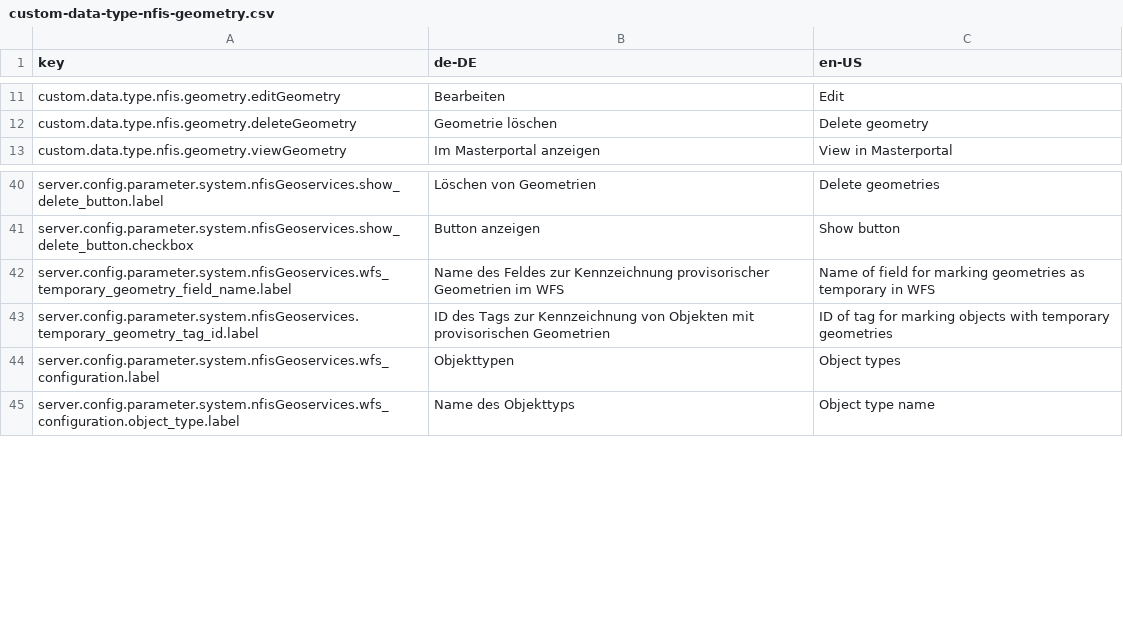
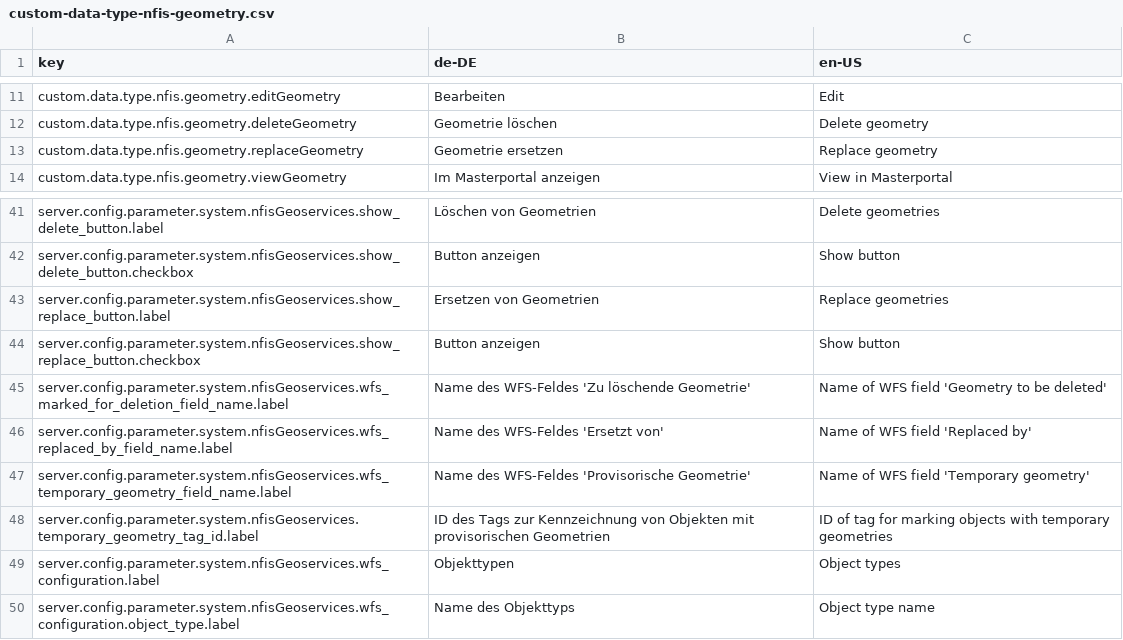
Before and after one commit to programmfabrik/fylr-plugin-custom-data-type-nfis-geometry, a CSV file: l10n/custom-data-type-nfis-geometry.csv, drawn as a sheet; only a part is shown, gaps mark what is left out.

Commit message:
Add functionality for replacing geometries

```diff
--- a/l10n/custom-data-type-nfis-geometry.csv
+++ b/l10n/custom-data-type-nfis-geometry.csv
@@ -12,2 +12,3 @@ custom.data.type.nfis.geometry.editGeometry,Bearbeiten,Edit
 custom.data.type.nfis.geometry.deleteGeometry,Geometrie löschen,Delete geometry
+custom.data.type.nfis.geometry.replaceGeometry,Geometrie ersetzen,Replace geometry
 custom.data.type.nfis.geometry.viewGeometry,Im Masterportal anzeigen,View in Masterportal
@@ -41,3 +42,7 @@ server.config.parameter.system.nfisGeoservices.show_delete_button.label,Löschen
 server.config.parameter.system.nfisGeoservices.show_delete_button.checkbox,Button anzeigen,Show button
-server.config.parameter.system.nfisGeoservices.wfs_temporary_geometry_field_name.label,Name des Feldes zur Kennzeichnung provisorischer Geometrien im WFS,Name of field for marking geometries as temporary in WFS
+server.config.parameter.system.nfisGeoservices.show_replace_button.label,Ersetzen von Geometrien,Replace geometries
+server.config.parameter.system.nfisGeoservices.show_replace_button.checkbox,Button anzeigen,Show button
+server.config.parameter.system.nfisGeoservices.wfs_marked_for_deletion_field_name.label,Name des WFS-Feldes 'Zu löschende Geometrie',Name of WFS field 'Geometry to be deleted'
+server.config.parameter.system.nfisGeoservices.wfs_replaced_by_field_name.label,Name des WFS-Feldes 'Ersetzt von',Name of WFS field 'Replaced by'
+server.config.parameter.system.nfisGeoservices.wfs_temporary_geometry_field_name.label,Name des WFS-Feldes 'Provisorische Geometrie',Name of WFS field 'Temporary geometry'
 server.config.parameter.system.nfisGeoservices.temporary_geometry_tag_id.label,ID des Tags zur Kennzeichnung von Objekten mit provisorischen Geometrien,ID of tag for marking objects with temporary geometries
```
Also changed, not shown: 4 other files.
